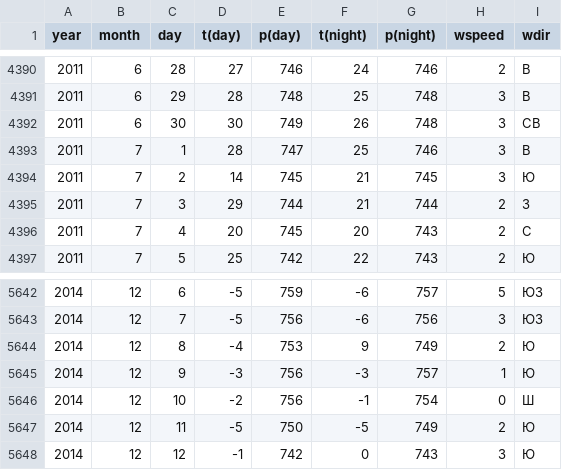
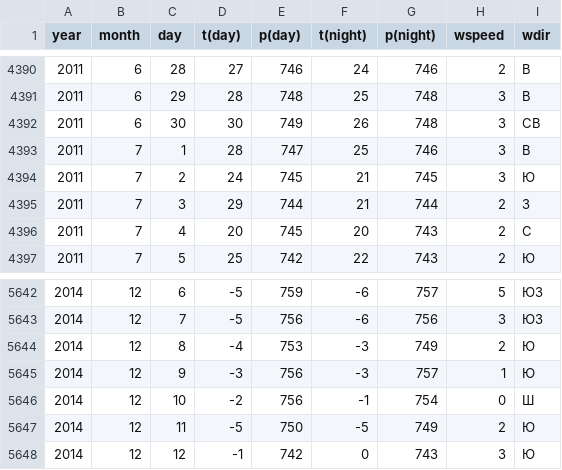
Before and after one commit to av4993/study-of-the-Ryazan-weather, a CSV file: weather.csv, drawn as a sheet; only a part is shown, gaps mark what is left out.

Commit message:
Update weather.csv
правка аномалий

```diff
--- a/weather.csv
+++ b/weather.csv
@@ -4393,3 +4393,3 @@ year,month,day,t(day),p(day),t(night),p(night),wspeed,wdir
 2011,7,1,28,747,25,746,3,В
-2011,7,2,14,745,21,745,3,Ю
+2011,7,2,24,745,21,745,3,Ю
 2011,7,3,29,744,21,744,2,З
@@ -5643,3 +5643,3 @@ year,month,day,t(day),p(day),t(night),p(night),wspeed,wdir
 2014,12,7,-5,756,-6,756,3,ЮЗ
-2014,12,8,-4,753,9,749,2,Ю
+2014,12,8,-4,753,-3,749,2,Ю
 2014,12,9,-3,756,-3,757,1,Ю
```
